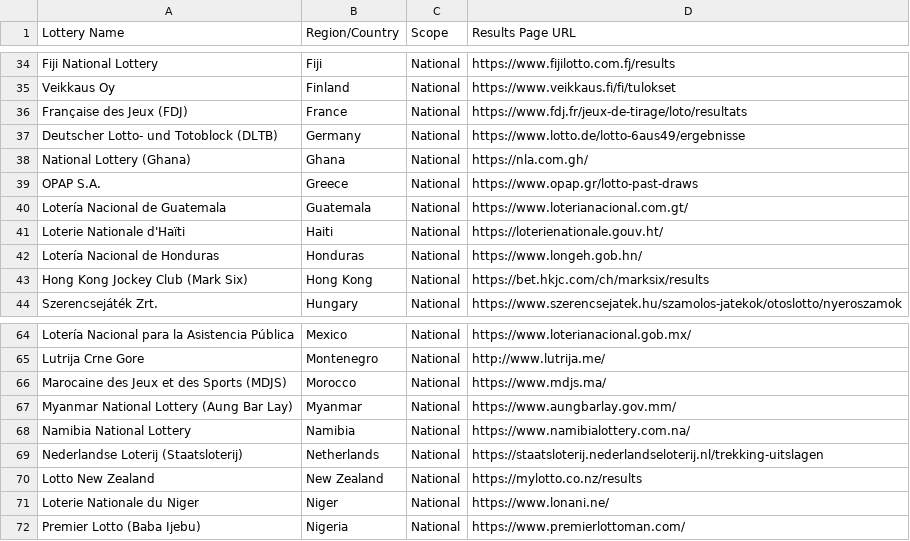
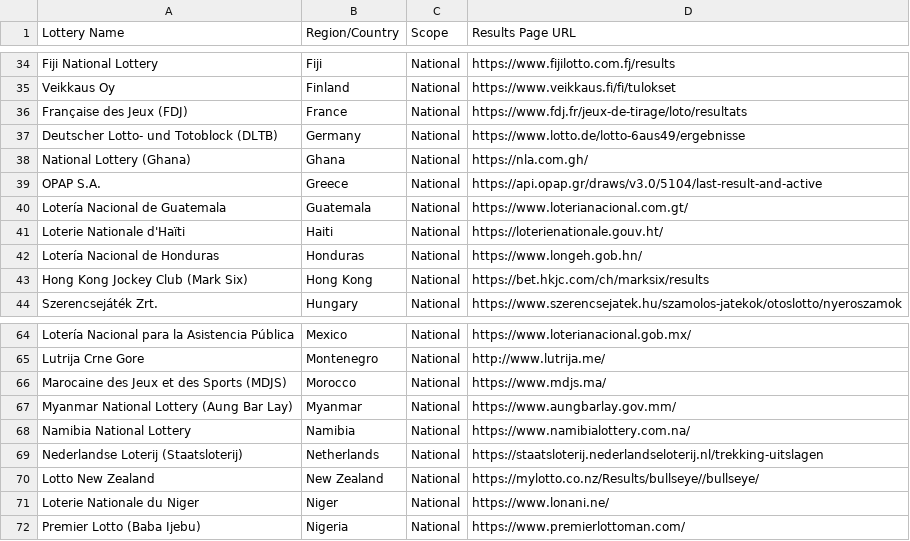
Before and after one commit to numberdrawlab-arch/global-lottery-monitor, a CSV file: worldwide_registered_lotteries_direct_results_verified.csv, drawn as a sheet; only a part is shown, gaps mark what is left out.

Commit message:
Update worldwide_registered_lotteries_direct_results_verified.csv

```diff
--- a/worldwide_registered_lotteries_direct_results_verified.csv
+++ b/worldwide_registered_lotteries_direct_results_verified.csv
@@ -38,3 +38,3 @@ Deutscher Lotto- und Totoblock (DLTB),Germany,National,https://www.lotto.de/lott
 National Lottery (Ghana),Ghana,National,https://nla.com.gh/
-OPAP S.A.,Greece,National,https://www.opap.gr/lotto-past-draws
+OPAP S.A.,Greece,National,https://api.opap.gr/draws/v3.0/5104/last-result-and-active
 Lotería Nacional de Guatemala,Guatemala,National,https://www.loterianacional.com.gt/
@@ -69,3 +69,3 @@ Namibia National Lottery,Namibia,National,https://www.namibialottery.com.na/
 Nederlandse Loterij (Staatsloterij),Netherlands,National,https://staatsloterij.nederlandseloterij.nl/trekking-uitslagen
-Lotto New Zealand,New Zealand,National,https://mylotto.co.nz/results
+Lotto New Zealand,New Zealand,National,https://mylotto.co.nz/Results/bullseye//bullseye/
 Loterie Nationale du Niger,Niger,National,https://www.lonani.ne/
```
